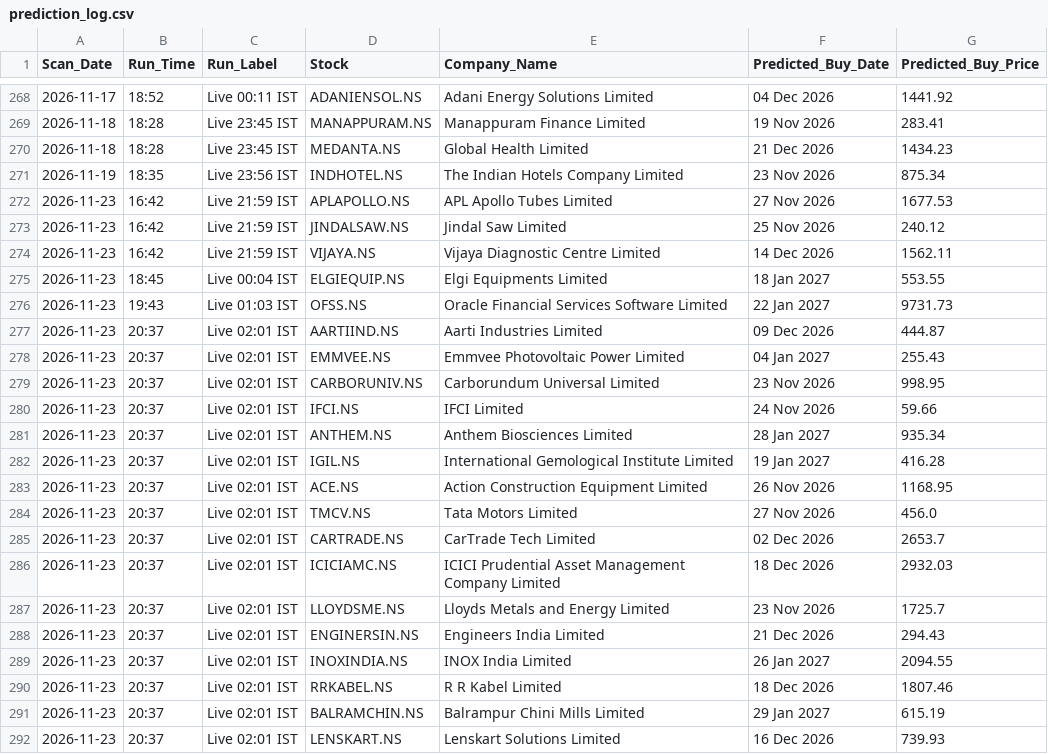
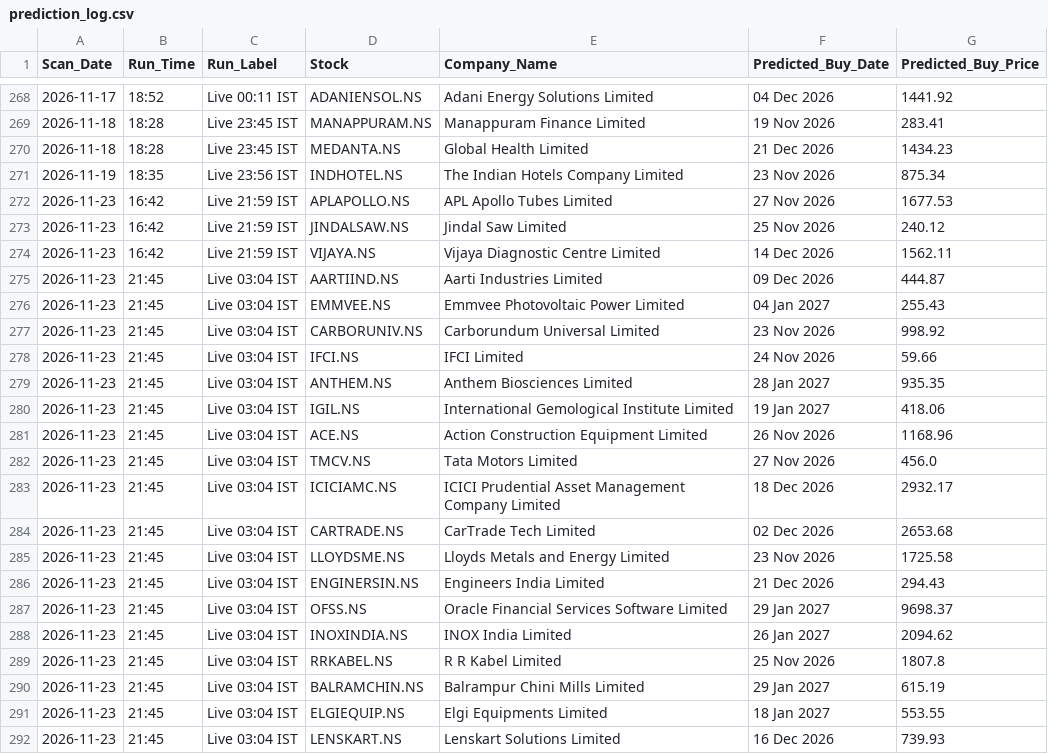
Before and after one commit to KaushikM211/Stock_Analyzer, a CSV file: prediction_log.csv, drawn as a sheet; only a part is shown, gaps mark what is left out.

```diff
--- a/prediction_log.csv
+++ b/prediction_log.csv
@@ -274,19 +274,19 @@ Scan_Date,Run_Time,Run_Label,Stock,Company_Name,Predicted_Buy_Date,Predicted_Buy
 2026-11-23,16:42,Live 21:59 IST,VIJAYA.NS,Vijaya Diagnostic Centre Limited,14 Dec 2026,1562.11
-2026-11-23,18:45,Live 00:04 IST,ELGIEQUIP.NS,Elgi Equipments Limited,18 Jan 2027,553.55
-2026-11-23,19:43,Live 01:03 IST,OFSS.NS,Oracle Financial Services Software Limited,22 Jan 2027,9731.73
-2026-11-23,20:37,Live 02:01 IST,AARTIIND.NS,Aarti Industries Limited,09 Dec 2026,444.87
-2026-11-23,20:37,Live 02:01 IST,EMMVEE.NS,Emmvee Photovoltaic Power Limited,04 Jan 2027,255.43
-2026-11-23,20:37,Live 02:01 IST,CARBORUNIV.NS,Carborundum Universal Limited,23 Nov 2026,998.95
-2026-11-23,20:37,Live 02:01 IST,IFCI.NS,IFCI Limited,24 Nov 2026,59.66
-2026-11-23,20:37,Live 02:01 IST,ANTHEM.NS,Anthem Biosciences Limited,28 Jan 2027,935.34
-2026-11-23,20:37,Live 02:01 IST,IGIL.NS,International Gemological Institute Limited,19 Jan 2027,416.28
-2026-11-23,20:37,Live 02:01 IST,ACE.NS,Action Construction Equipment Limited,26 Nov 2026,1168.95
-2026-11-23,20:37,Live 02:01 IST,TMCV.NS,Tata Motors Limited,27 Nov 2026,456.0
-2026-11-23,20:37,Live 02:01 IST,CARTRADE.NS,CarTrade Tech Limited,02 Dec 2026,2653.7
-2026-11-23,20:37,Live 02:01 IST,ICICIAMC.NS,ICICI Prudential Asset Management Company Limited,18 Dec 2026,2932.03
-2026-11-23,20:37,Live 02:01 IST,LLOYDSME.NS,Lloyds Metals and Energy Limited,23 Nov 2026,1725.7
-2026-11-23,20:37,Live 02:01 IST,ENGINERSIN.NS,Engineers India Limited,21 Dec 2026,294.43
-2026-11-23,20:37,Live 02:01 IST,INOXINDIA.NS,INOX India Limited,26 Jan 2027,2094.55
-2026-11-23,20:37,Live 02:01 IST,RRKABEL.NS,R R Kabel Limited,18 Dec 2026,1807.46
-2026-11-23,20:37,Live 02:01 IST,BALRAMCHIN.NS,Balrampur Chini Mills Limited,29 Jan 2027,615.19
-2026-11-23,20:37,Live 02:01 IST,LENSKART.NS,Lenskart Solutions Limited,16 Dec 2026,739.93
+2026-11-23,21:45,Live 03:04 IST,AARTIIND.NS,Aarti Industries Limited,09 Dec 2026,444.87
+2026-11-23,21:45,Live 03:04 IST,EMMVEE.NS,Emmvee Photovoltaic Power Limited,04 Jan 2027,255.43
+2026-11-23,21:45,Live 03:04 IST,CARBORUNIV.NS,Carborundum Universal Limited,23 Nov 2026,998.92
+2026-11-23,21:45,Live 03:04 IST,IFCI.NS,IFCI Limited,24 Nov 2026,59.66
+2026-11-23,21:45,Live 03:04 IST,ANTHEM.NS,Anthem Biosciences Limited,28 Jan 2027,935.35
+2026-11-23,21:45,Live 03:04 IST,IGIL.NS,International Gemological Institute Limited,19 Jan 2027,418.06
+2026-11-23,21:45,Live 03:04 IST,ACE.NS,Action Construction Equipment Limited,26 Nov 2026,1168.96
+2026-11-23,21:45,Live 03:04 IST,TMCV.NS,Tata Motors Limited,27 Nov 2026,456.0
+2026-11-23,21:45,Live 03:04 IST,ICICIAMC.NS,ICICI Prudential Asset Management Company Limited,18 Dec 2026,2932.17
+2026-11-23,21:45,Live 03:04 IST,CARTRADE.NS,CarTrade Tech Limited,02 Dec 2026,2653.68
+2026-11-23,21:45,Live 03:04 IST,LLOYDSME.NS,Lloyds Metals and Energy Limited,23 Nov 2026,1725.58
+2026-11-23,21:45,Live 03:04 IST,ENGINERSIN.NS,Engineers India Limited,21 Dec 2026,294.43
+2026-11-23,21:45,Live 03:04 IST,OFSS.NS,Oracle Financial Services Software Limited,29 Jan 2027,9698.37
+2026-11-23,21:45,Live 03:04 IST,INOXINDIA.NS,INOX India Limited,26 Jan 2027,2094.62
+2026-11-23,21:45,Live 03:04 IST,RRKABEL.NS,R R Kabel Limited,25 Nov 2026,1807.8
+2026-11-23,21:45,Live 03:04 IST,BALRAMCHIN.NS,Balrampur Chini Mills Limited,29 Jan 2027,615.19
+2026-11-23,21:45,Live 03:04 IST,ELGIEQUIP.NS,Elgi Equipments Limited,18 Jan 2027,553.55
+2026-11-23,21:45,Live 03:04 IST,LENSKART.NS,Lenskart Solutions Limited,16 Dec 2026,739.93
```
